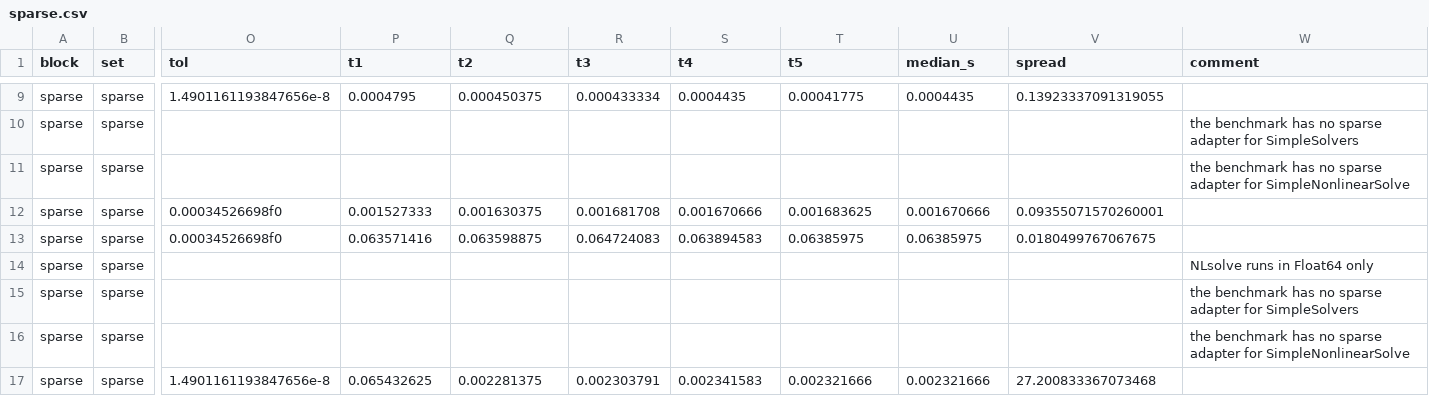
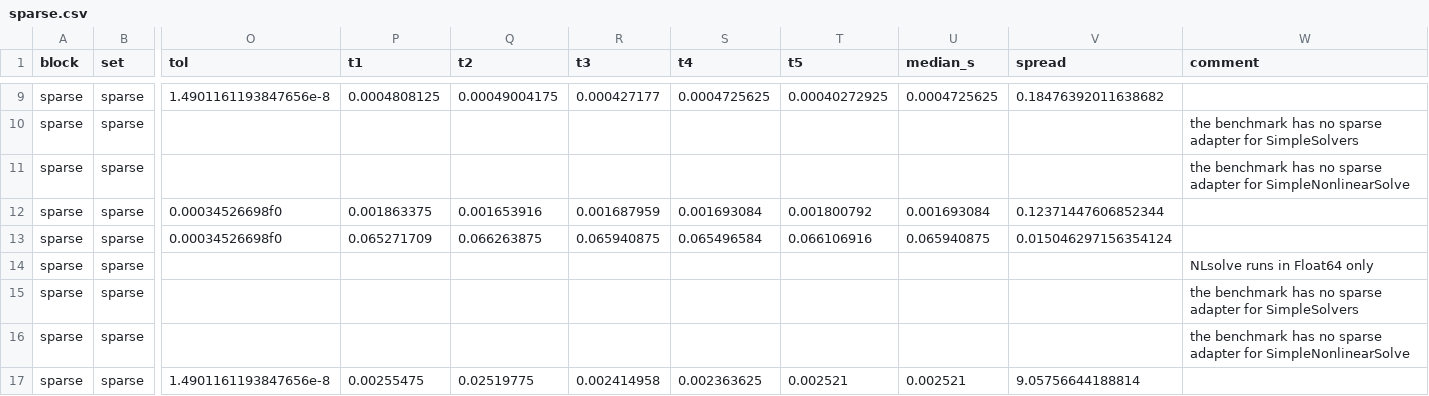
Before and after one commit to JuliaGNI/GeometricSolvers.jl, a CSV file: benchmark/results/sparse.csv, drawn as a sheet; only a part is shown, gaps mark what is left out; the diff covers the shown part only; the diff names each change by its address in the sheet, - before the commit and + after, or states it on an @@ line.

```diff
--- a/benchmark/results/sparse.csv
+++ b/benchmark/results/sparse.csv
-P9 (t1): 0.0004795
+P9 (t1): 0.0004808125
-Q9 (t2): 0.000450375
+Q9 (t2): 0.00049004175
-R9 (t3): 0.000433334
+R9 (t3): 0.000427177
-S9 (t4): 0.0004435
+S9 (t4): 0.0004725625
-T9 (t5): 0.00041775
+T9 (t5): 0.00040272925
-U9 (median_s): 0.0004435
+U9 (median_s): 0.0004725625
-V9 (spread): 0.13923337091319055
+V9 (spread): 0.18476392011638682
-P12 (t1): 0.001527333
+P12 (t1): 0.001863375
-Q12 (t2): 0.001630375
+Q12 (t2): 0.001653916
-R12 (t3): 0.001681708
+R12 (t3): 0.001687959
-S12 (t4): 0.001670666
+S12 (t4): 0.001693084
-T12 (t5): 0.001683625
+T12 (t5): 0.001800792
-U12 (median_s): 0.001670666
+U12 (median_s): 0.001693084
-V12 (spread): 0.09355071570260001
+V12 (spread): 0.12371447606852344
-P13 (t1): 0.063571416
+P13 (t1): 0.065271709
-Q13 (t2): 0.063598875
+Q13 (t2): 0.066263875
-R13 (t3): 0.064724083
+R13 (t3): 0.065940875
-S13 (t4): 0.063894583
+S13 (t4): 0.065496584
-T13 (t5): 0.06385975
+T13 (t5): 0.066106916
-U13 (median_s): 0.06385975
+U13 (median_s): 0.065940875
-V13 (spread): 0.0180499767067675
+V13 (spread): 0.015046297156354124
-P17 (t1): 0.065432625
+P17 (t1): 0.00255475
-Q17 (t2): 0.002281375
+Q17 (t2): 0.02519775
-R17 (t3): 0.002303791
+R17 (t3): 0.002414958
-S17 (t4): 0.002341583
+S17 (t4): 0.002363625
-T17 (t5): 0.002321666
+T17 (t5): 0.002521
-U17 (median_s): 0.002321666
+U17 (median_s): 0.002521
-V17 (spread): 27.200833367073468
+V17 (spread): 9.05756644188814
```
Also changed, not shown: 42 edited cells elsewhere in this file, benchmark/results/anderson.csv, benchmark/results/mixed.csv, 5 other files.
